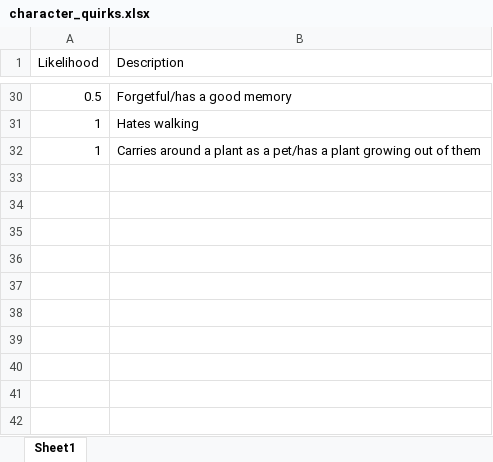
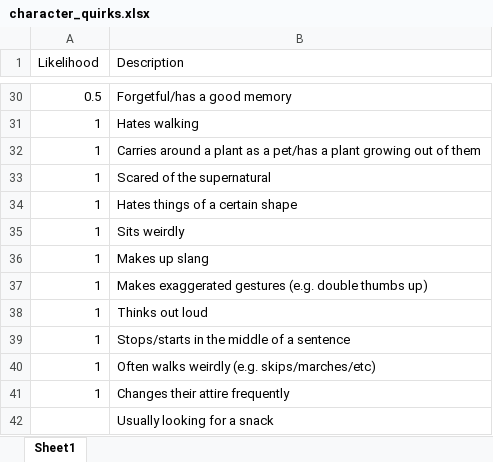
Before and after one commit to zhafen/story-simulator, an Excel workbook: story_simulator/data/character_quirks.xlsx, sheet Sheet1, drawn as a sheet; only a part is shown, gaps mark what is left out; values as stored, in another font and other column widths than the file's, no borders; the diff names each change by its address in the sheet, - before the commit and + after, or states it on an @@ line.

```diff
--- a/story_simulator/data/character_quirks.xlsx (sheet Sheet1)
+++ b/story_simulator/data/character_quirks.xlsx (sheet Sheet1)
+row 33: 1 | Scared of the supernatural
+row 34: 1 | Hates things of a certain shape
+row 35: 1 | Sits weirdly
+row 36: 1 | Makes up slang
+row 37: 1 | Makes exaggerated gestures (e.g. double thumbs up)
+row 38: 1 | Thinks out loud
+row 39: 1 | Stops/starts in the middle of a sentence
+row 40: 1 | Often walks weirdly (e.g. skips/marches/etc)
+row 41: 1 | Changes their attire frequently
+row 42:  | Usually looking for a snack
```
Also changed, not shown: story_simulator/data/character_traits.xlsx.
